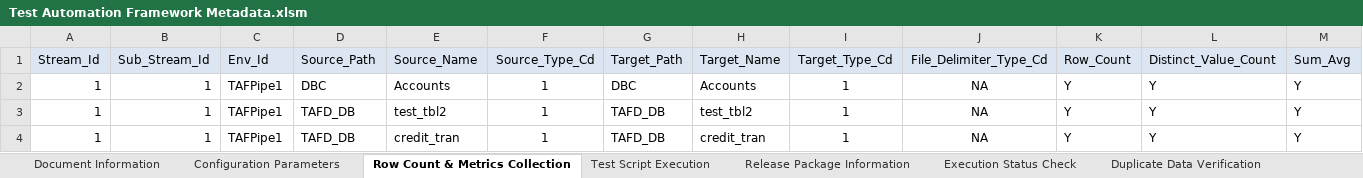
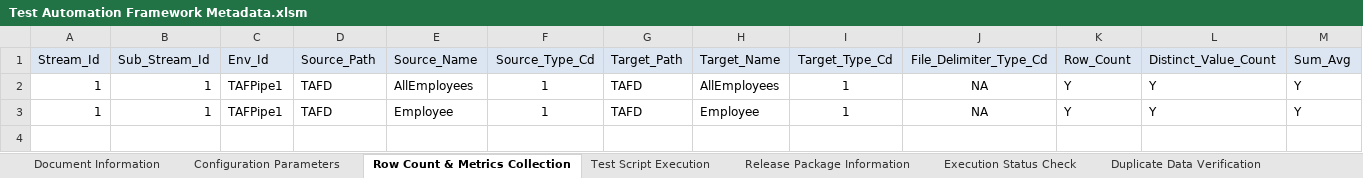
Before and after one commit to Tayyba23/TAFTest2, an Excel workbook: Input Parameter Files/Test Automation Framework Metadata.xlsm, sheet Row Count & Metrics Collection, drawn as a sheet; only a part is shown; values as stored, in another font and other column widths than the file's, no borders; rows hold the shown columns only; the diff names each change by its address in the sheet, - before the commit and + after, or states it on an @@ line.

```diff
--- a/Input Parameter Files/Test Automation Framework Metadata.xlsm (sheet Row Count & Metrics Collection)
+++ b/Input Parameter Files/Test Automation Framework Metadata.xlsm (sheet Row Count & Metrics Collection)
-D2 (Source_Path): DBC
+D2 (Source_Path): TAFD
-E2 (Source_Name): Accounts
+E2 (Source_Name): AllEmployees
-G2 (Target_Path): DBC
+G2 (Target_Path): TAFD
-H2 (Target_Name): Accounts
+H2 (Target_Name): AllEmployees
-D3 (Source_Path): TAFD_DB
+D3 (Source_Path): TAFD
-E3 (Source_Name): test_tbl2
+E3 (Source_Name): Employee
-G3 (Target_Path): TAFD_DB
+G3 (Target_Path): TAFD
-H3 (Target_Name): test_tbl2
+H3 (Target_Name): Employee
-row 4: 1 | 1 | TAFPipe1 | TAFD_DB | credit_tran | 1 | TAFD_DB | credit_tran | 1 | NA | Y | Y | Y
```
Also changed, not shown: sheet Duplicate Data Verification, sheet Minus Test, sheet Surrogate Key Verification, sheet RI Verification, sheet Configuration Parameters, charts or pictures.
